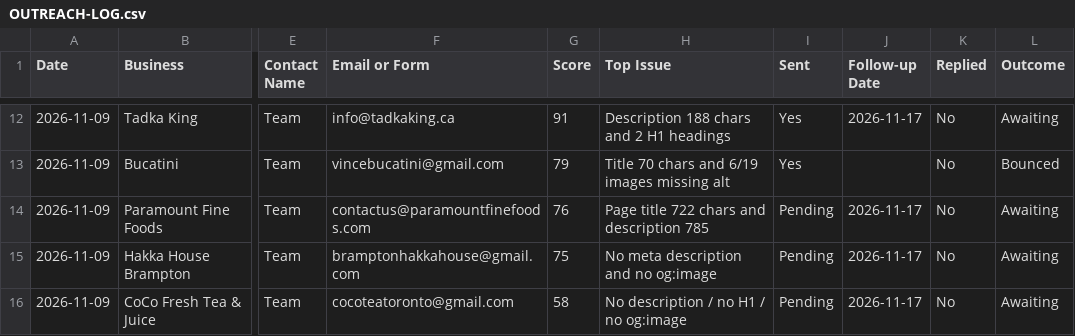
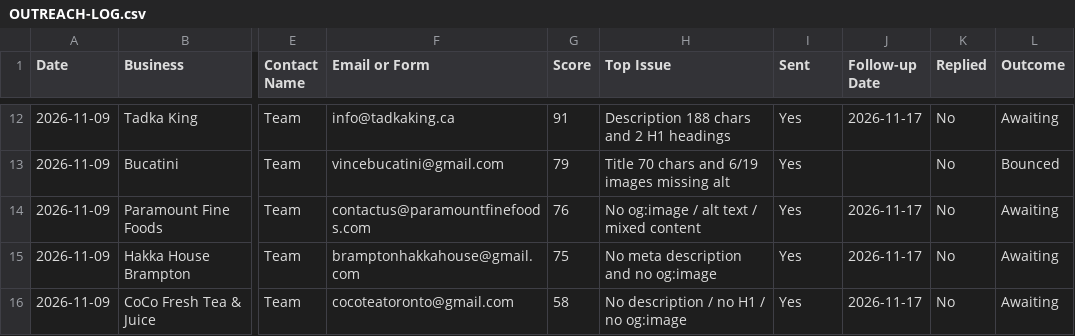
Before and after one commit to oyebanjiolanrewaju1999-droid/pagecheck, a CSV file: launch/OUTREACH-LOG.csv, drawn as a sheet; only a part is shown, gaps mark what is left out; the diff names each change by its address in the sheet, - before the commit and + after, or states it on an @@ line.

```diff
--- a/launch/OUTREACH-LOG.csv
+++ b/launch/OUTREACH-LOG.csv
-H14 (Top Issue): Page title 722 chars and description 785
+H14 (Top Issue): No og:image / alt text / mixed content
-I14:I16 (Sent): Pending
+I14:I16 (Sent): Yes
```
Also changed, not shown: 1 other file.
